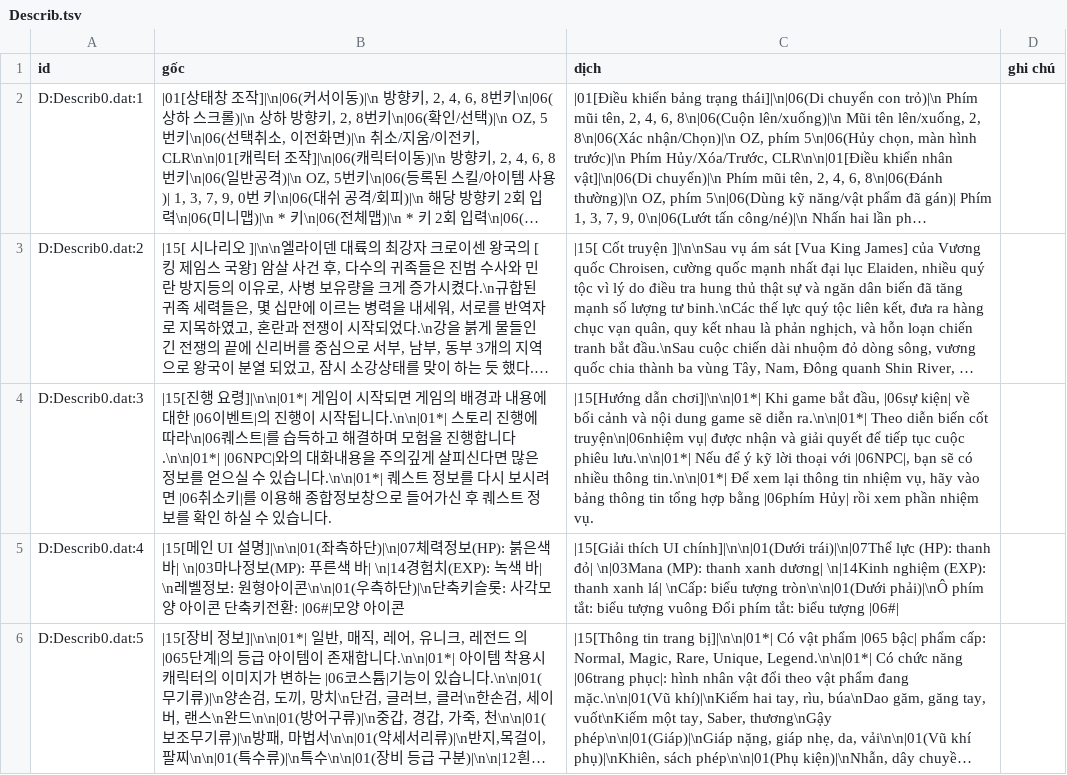
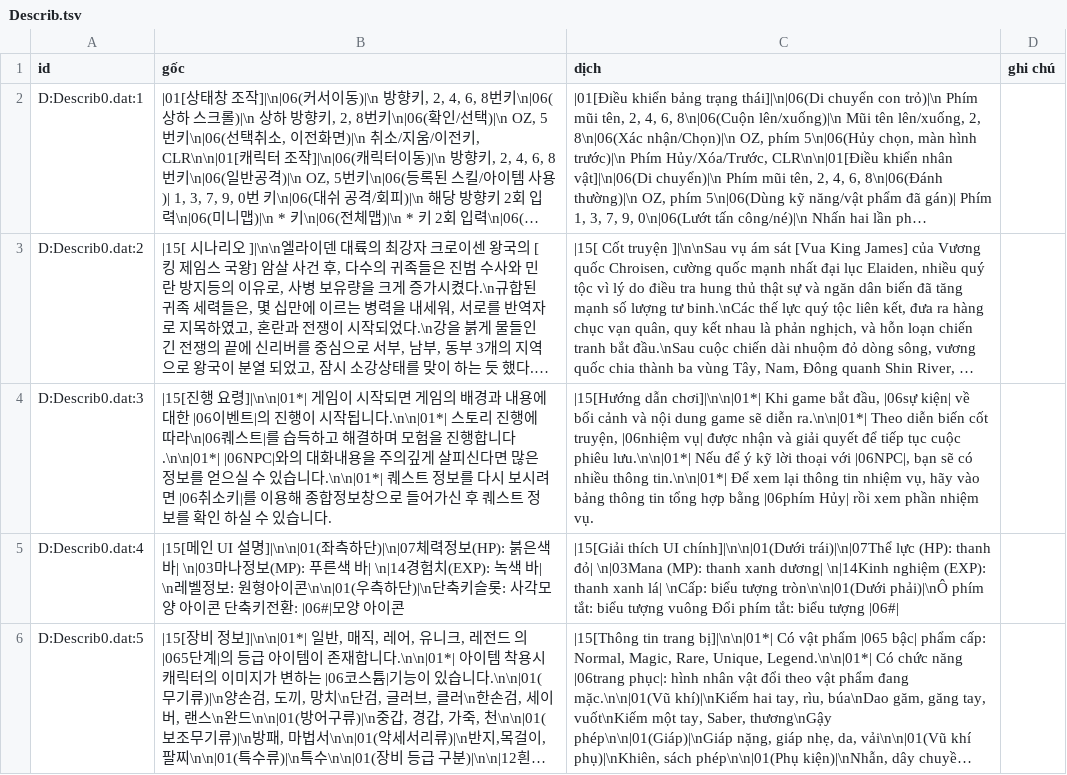
Before and after one commit to thenam020204-star/wipi-port-j2me, a TSV file: kro/vi/dp/w/Describ/dp_work/final/Describ.tsv, drawn as a sheet; only a part is shown; long unchanged cells end in …; the diff names each change by its address in the sheet, - before the commit and + after, or states it on an @@ line.

```diff
--- a/kro/vi/dp/w/Describ/dp_work/final/Describ.tsv
+++ b/kro/vi/dp/w/Describ/dp_work/final/Describ.tsv
-C4 (dịch): …biến cốt truyện\n|06nhiệm vụ| được…
+C4 (dịch): …biến cốt truyện, |06nhiệm vụ| được…
```
Also changed, not shown: kro/vi/dp/w/Describ/dp_work/out.tsv, kro/vi/dp/w/QUEST/dp_work/final/QUEST.tsv, 6 other files.
